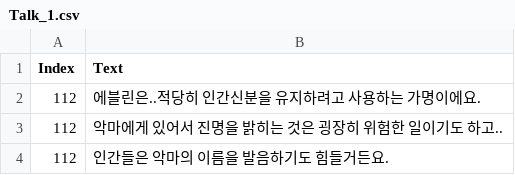
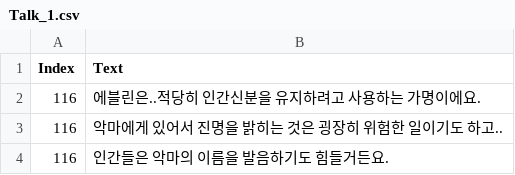
Before and after one commit to KangIn-gyu/4th_Project, a CSV file: 4th_Project/Resource/DialogScenes/CSV/Talk_1.csv, drawn as a sheet.

```diff
--- a/4th_Project/Resource/DialogScenes/CSV/Talk_1.csv
+++ b/4th_Project/Resource/DialogScenes/CSV/Talk_1.csv
@@ -1,4 +1,4 @@
 Index,Text
-112,에블린은..적당히 인간신분을 유지하려고 사용하는 가명이에요.
-112,악마에게 있어서 진명을 밝히는 것은 굉장히 위험한 일이기도 하고..
-112,인간들은 악마의 이름을 발음하기도 힘들거든요.
+116,에블린은..적당히 인간신분을 유지하려고 사용하는 가명이에요.
+116,악마에게 있어서 진명을 밝히는 것은 굉장히 위험한 일이기도 하고..
+116,인간들은 악마의 이름을 발음하기도 힘들거든요.
```
Also changed, not shown: 4th_Project/Resource/DialogScenes/CSV/Scene4.csv, 4th_Project/Resource/DialogScenes/CSV/Talk_2.csv, 12 other files.
